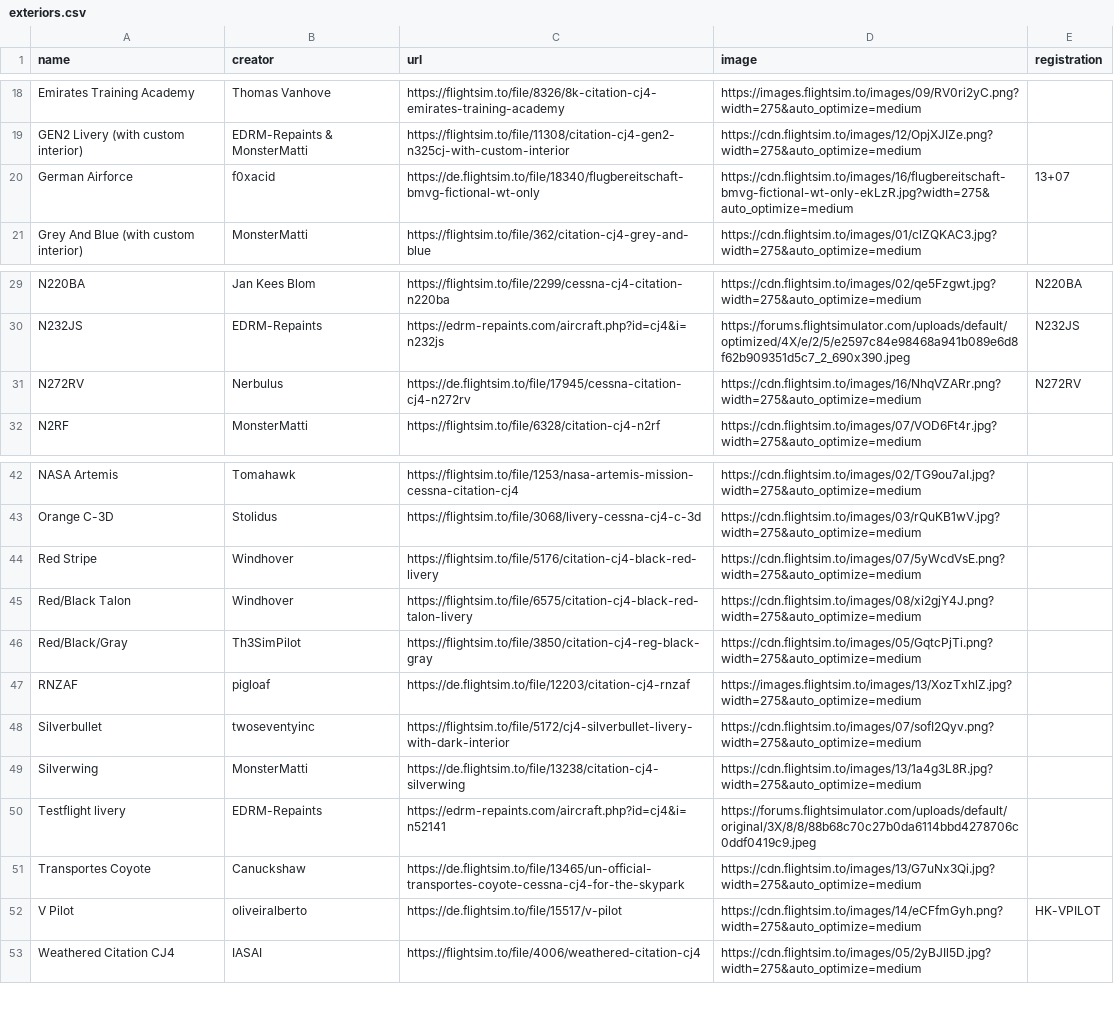
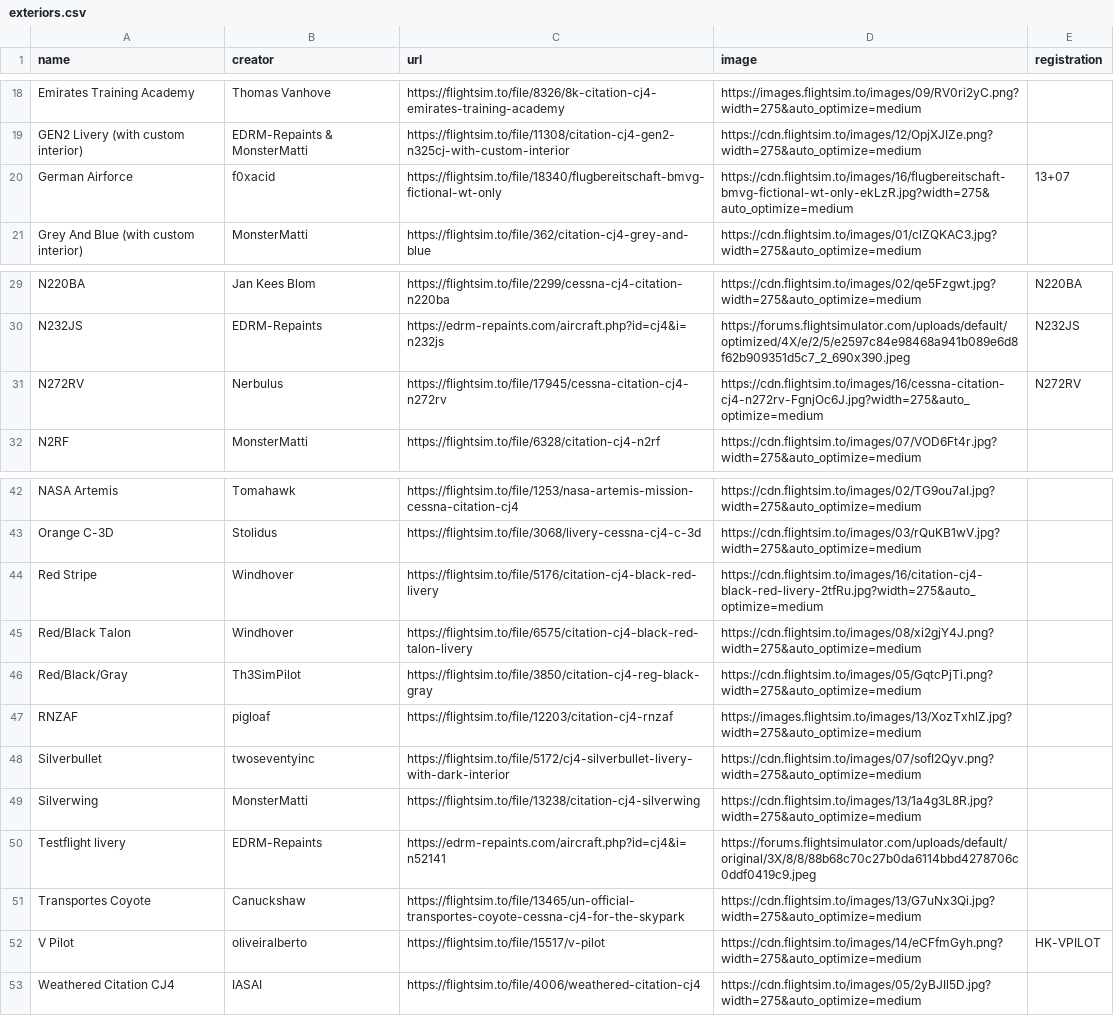
Before and after one commit to Working-Title-MSFS-Mods/working-title-msfs-mods.github.io, a CSV file: _data/exteriors.csv, drawn as a sheet; only a part is shown, gaps mark what is left out.

Commit message:
cleanup

```diff
--- a/_data/exteriors.csv
+++ b/_data/exteriors.csv
@@ -19,3 +19,3 @@ Emirates Training Academy,Thomas Vanhove,https://flightsim.to/file/8326/8k-citat
 GEN2 Livery (with custom interior),EDRM-Repaints & MonsterMatti,https://flightsim.to/file/11308/citation-cj4-gen2-n325cj-with-custom-interior,https://cdn.flightsim.to/images/12/OpjXJIZe.png?width=275&auto_optimize=medium,
-German Airforce,f0xacid,https://de.flightsim.to/file/18340/flugbereitschaft-bmvg-fictional-wt-only,https://cdn.flightsim.to/images/16/flugbereitschaft-bmvg-fictional-wt-only-ekLzR.jpg?width=275&auto_optimize=medium,13+07
+German Airforce,f0xacid,https://flightsim.to/file/18340/flugbereitschaft-bmvg-fictional-wt-only,https://cdn.flightsim.to/images/16/flugbereitschaft-bmvg-fictional-wt-only-ekLzR.jpg?width=275&auto_optimize=medium,13+07
 Grey And Blue (with custom interior),MonsterMatti,https://flightsim.to/file/362/citation-cj4-grey-and-blue,https://cdn.flightsim.to/images/01/clZQKAC3.jpg?width=275&auto_optimize=medium,
@@ -30,3 +30,3 @@ N220BA,Jan Kees Blom,https://flightsim.to/file/2299/cessna-cj4-citation-n220ba,h
 N232JS,EDRM-Repaints,https://edrm-repaints.com/aircraft.php?id=cj4&i=n232js,https://forums.flightsimulator.com/uploads/default/optimized/4X/e/2/5/e2597c84e98468a941b089e6d8f62b909351d5c7_2_690x390.jpeg,N232JS
-N272RV,Nerbulus,https://de.flightsim.to/file/17945/cessna-citation-cj4-n272rv,https://cdn.flightsim.to/images/16/NhqVZARr.png?width=275&auto_optimize=medium,N272RV
+N272RV,Nerbulus,https://flightsim.to/file/17945/cessna-citation-cj4-n272rv,https://cdn.flightsim.to/images/16/cessna-citation-cj4-n272rv-FgnjOc6J.jpg?width=275&auto_optimize=medium,N272RV
 N2RF,MonsterMatti,https://flightsim.to/file/6328/citation-cj4-n2rf,https://cdn.flightsim.to/images/07/VOD6Ft4r.jpg?width=275&auto_optimize=medium,
@@ -43,11 +43,11 @@ NASA Artemis,Tomahawk,https://flightsim.to/file/1253/nasa-artemis-mission-cessna
 Orange C-3D,Stolidus,https://flightsim.to/file/3068/livery-cessna-cj4-c-3d,https://cdn.flightsim.to/images/03/rQuKB1wV.jpg?width=275&auto_optimize=medium,
-Red Stripe,Windhover,https://flightsim.to/file/5176/citation-cj4-black-red-livery,https://cdn.flightsim.to/images/07/5yWcdVsE.png?width=275&auto_optimize=medium,
+Red Stripe,Windhover,https://flightsim.to/file/5176/citation-cj4-black-red-livery,https://cdn.flightsim.to/images/16/citation-cj4-black-red-livery-2tfRu.jpg?width=275&auto_optimize=medium,
 Red/Black Talon,Windhover,https://flightsim.to/file/6575/citation-cj4-black-red-talon-livery,https://cdn.flightsim.to/images/08/xi2gjY4J.png?width=275&auto_optimize=medium,
 Red/Black/Gray,Th3SimPilot,https://flightsim.to/file/3850/citation-cj4-reg-black-gray,https://cdn.flightsim.to/images/05/GqtcPjTi.png?width=275&auto_optimize=medium,
-RNZAF,pigloaf,https://de.flightsim.to/file/12203/citation-cj4-rnzaf,https://images.flightsim.to/images/13/XozTxhlZ.jpg?width=275&auto_optimize=medium,
+RNZAF,pigloaf,https://flightsim.to/file/12203/citation-cj4-rnzaf,https://images.flightsim.to/images/13/XozTxhlZ.jpg?width=275&auto_optimize=medium,
 Silverbullet,twoseventyinc,https://flightsim.to/file/5172/cj4-silverbullet-livery-with-dark-interior,https://cdn.flightsim.to/images/07/sofI2Qyv.png?width=275&auto_optimize=medium,
-Silverwing,MonsterMatti,https://de.flightsim.to/file/13238/citation-cj4-silverwing,https://cdn.flightsim.to/images/13/1a4g3L8R.jpg?width=275&auto_optimize=medium,
+Silverwing,MonsterMatti,https://flightsim.to/file/13238/citation-cj4-silverwing,https://cdn.flightsim.to/images/13/1a4g3L8R.jpg?width=275&auto_optimize=medium,
 Testflight livery,EDRM-Repaints,https://edrm-repaints.com/aircraft.php?id=cj4&i=n52141,https://forums.flightsimulator.com/uploads/default/original/3X/8/8/88b68c70c27b0da6114bbd4278706c0ddf0419c9.jpeg,
-Transportes Coyote,Canuckshaw,https://de.flightsim.to/file/13465/un-official-transportes-coyote-cessna-cj4-for-the-skypark,https://cdn.flightsim.to/images/13/G7uNx3Qi.jpg?width=275&auto_optimize=medium,,
-V Pilot,oliveiralberto,https://de.flightsim.to/file/15517/v-pilot,https://cdn.flightsim.to/images/14/eCFfmGyh.png?width=275&auto_optimize=medium,HK-VPILOT
+Transportes Coyote,Canuckshaw,https://flightsim.to/file/13465/un-official-transportes-coyote-cessna-cj4-for-the-skypark,https://cdn.flightsim.to/images/13/G7uNx3Qi.jpg?width=275&auto_optimize=medium,,
+V Pilot,oliveiralberto,https://flightsim.to/file/15517/v-pilot,https://cdn.flightsim.to/images/14/eCFfmGyh.png?width=275&auto_optimize=medium,HK-VPILOT
 Weathered Citation CJ4,IASAI,https://flightsim.to/file/4006/weathered-citation-cj4,https://cdn.flightsim.to/images/05/2yBJIl5D.jpg?width=275&auto_optimize=medium,
```
